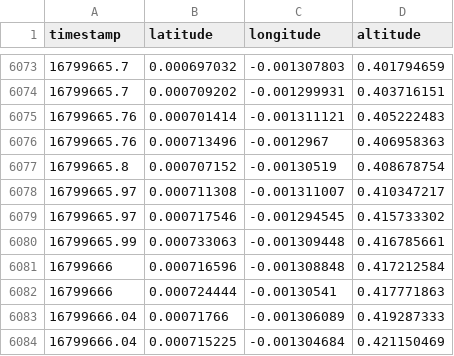
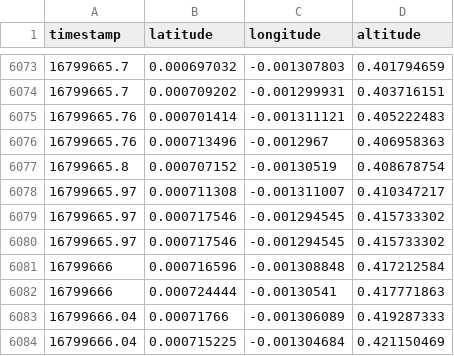
Before and after one commit to deivis6x7/Kalman, a CSV file: tabelas_ajustadas/3_gnss.csv, drawn as a sheet; only a part is shown, gaps mark what is left out; removed rows and columns are numbered as before the commit, all else as after; the diff names each change by its address in the sheet, - before the commit and + after, or states it on an @@ line.

Commit message:
Add files via upload

```diff
--- a/tabelas_ajustadas/3_gnss.csv
+++ b/tabelas_ajustadas/3_gnss.csv
-row 6080: 16799665.99 | 0.000733063 | -0.001309448 | 0.416785661
+row 6080: 16799665.97 | 0.000717546 | -0.001294545 | 0.415733302
```
